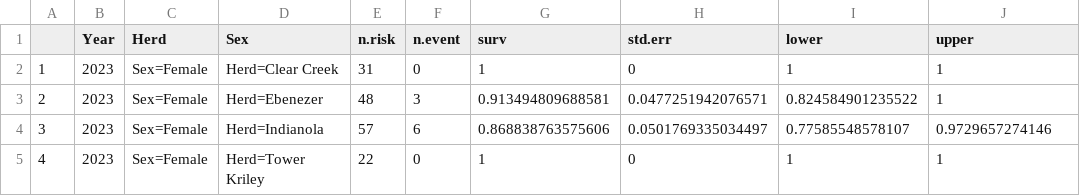
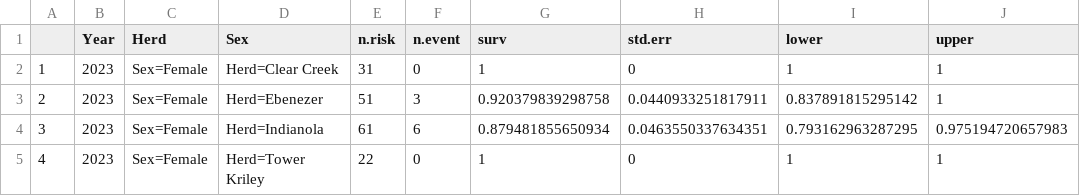
Before and after one commit to khuggler/LPMS-BHS, a CSV file: Plots/BioYear_2023.csv, drawn as a sheet.

```diff
--- a/Plots/BioYear_2023.csv
+++ b/Plots/BioYear_2023.csv
@@ -2,4 +2,4 @@
 "1",2023,"Sex=Female"," Herd=Clear Creek ",31,0,1,0,1,1
-"2",2023,"Sex=Female"," Herd=Ebenezer    ",48,3,0.913494809688581,0.0477251942076571,0.824584901235522,1
-"3",2023,"Sex=Female"," Herd=Indianola   ",57,6,0.868838763575606,0.0501769335034497,0.77585548578107,0.9729657274146
+"2",2023,"Sex=Female"," Herd=Ebenezer    ",51,3,0.920379839298758,0.0440933251817911,0.837891815295142,1
+"3",2023,"Sex=Female"," Herd=Indianola   ",61,6,0.879481855650934,0.0463550337634351,0.793162963287295,0.975194720657983
 "4",2023,"Sex=Female"," Herd=Tower Kriley",22,0,1,0,1,1
```
Also changed, not shown: Plots/BioYear_2021.csv, Plots/BioYear_2022.csv, 6 other files.
